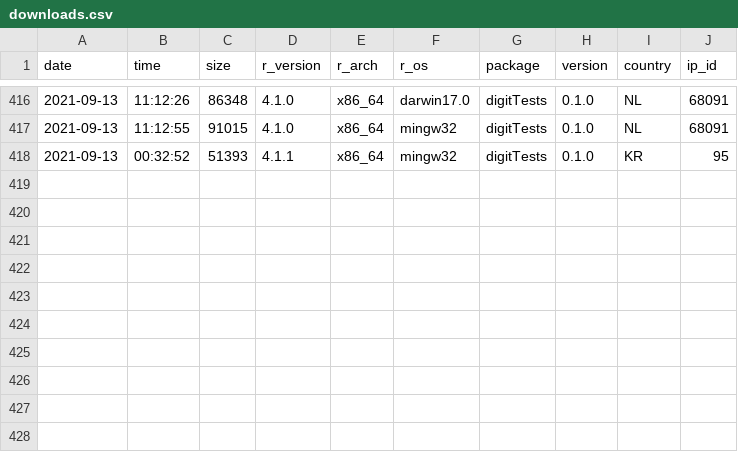
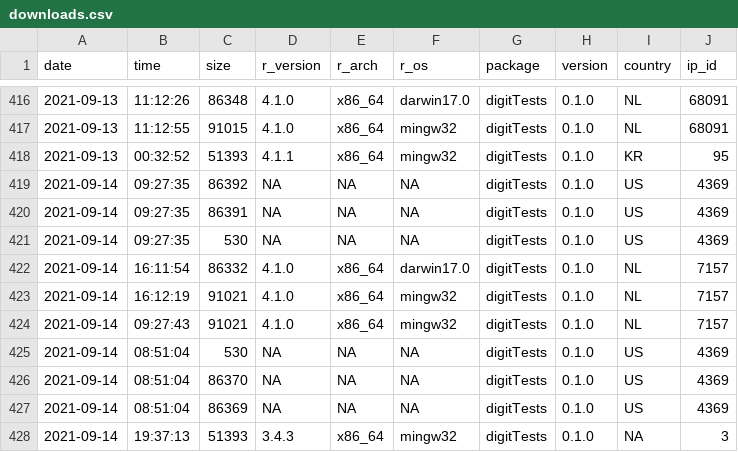
Before and after one commit to koenderks/digitTests, a CSV file: man/figures/readme/worldmap/downloads.csv, drawn as a sheet; only a part is shown, gaps mark what is left out.

```diff
--- a/man/figures/readme/worldmap/downloads.csv
+++ b/man/figures/readme/worldmap/downloads.csv
@@ -418 +418,11 @@
 "2021-09-13","00:32:52",51393,"4.1.1","x86_64","mingw32","digitTests","0.1.0","KR",95
+"2021-09-14","09:27:35",86392,NA,NA,NA,"digitTests","0.1.0","US",4369
+"2021-09-14","09:27:35",86391,NA,NA,NA,"digitTests","0.1.0","US",4369
+"2021-09-14","09:27:35",530,NA,NA,NA,"digitTests","0.1.0","US",4369
+"2021-09-14","16:11:54",86332,"4.1.0","x86_64","darwin17.0","digitTests","0.1.0","NL",7157
+"2021-09-14","16:12:19",91021,"4.1.0","x86_64","mingw32","digitTests","0.1.0","NL",7157
+"2021-09-14","09:27:43",91021,"4.1.0","x86_64","mingw32","digitTests","0.1.0","NL",7157
+"2021-09-14","08:51:04",530,NA,NA,NA,"digitTests","0.1.0","US",4369
+"2021-09-14","08:51:04",86370,NA,NA,NA,"digitTests","0.1.0","US",4369
+"2021-09-14","08:51:04",86369,NA,NA,NA,"digitTests","0.1.0","US",4369
+"2021-09-14","19:37:13",51393,"3.4.3","x86_64","mingw32","digitTests","0.1.0",NA,3
```
Also changed, not shown: 1 other file.
